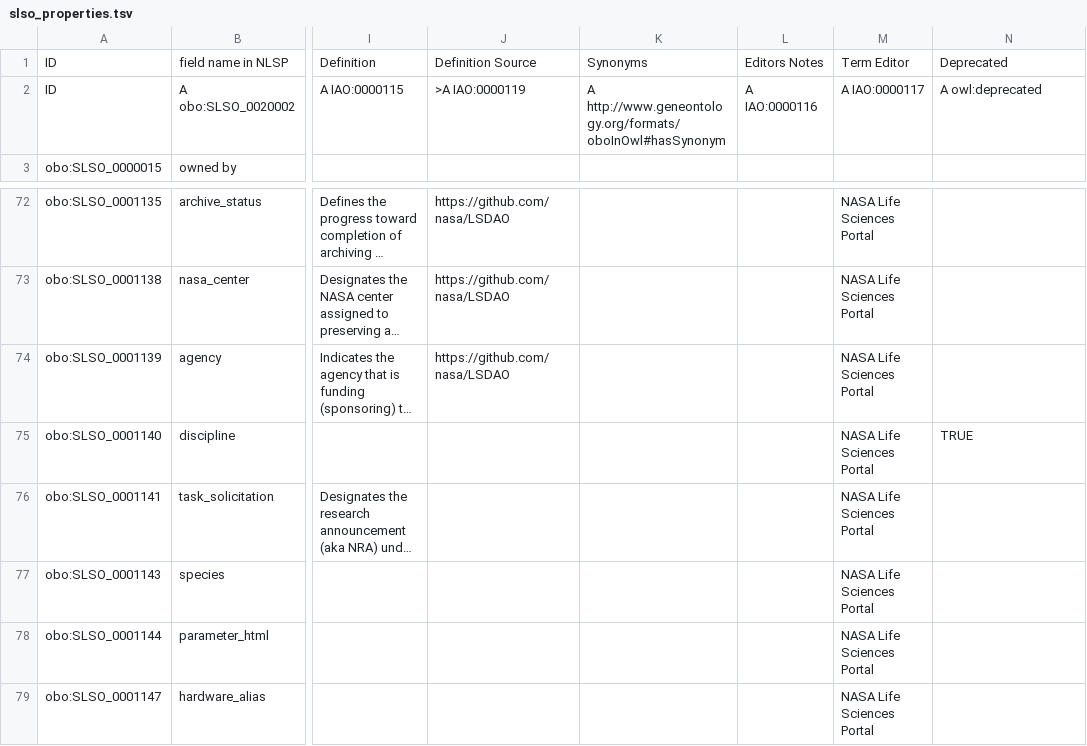
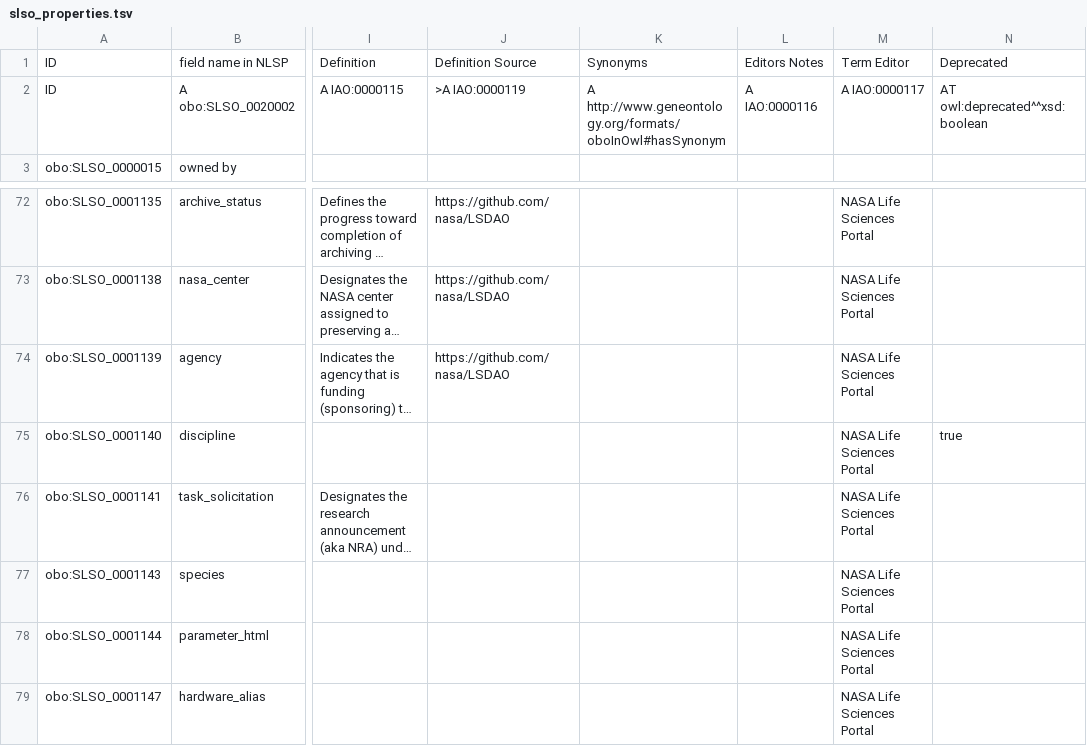
Before and after one commit to nasa/LSDAO, a TSV file: src/ontology/templates/slso_properties.tsv, drawn as a sheet; only a part is shown, gaps mark what is left out; long unchanged cells end in …; the diff names each change by its address in the sheet, - before the commit and + after, or states it on an @@ line.

Commit message:
Correct boolean annotations bug

```diff
--- a/src/ontology/templates/slso_properties.tsv
+++ b/src/ontology/templates/slso_properties.tsv
-N2: A owl:deprecated
+N2: AT owl:deprecated^^xsd:boolean
-N75: TRUE
+N75: true
```
Also changed, not shown: src/ontology/templates/slso_classes.tsv, src/ontology/templates/slso_environments.tsv.
